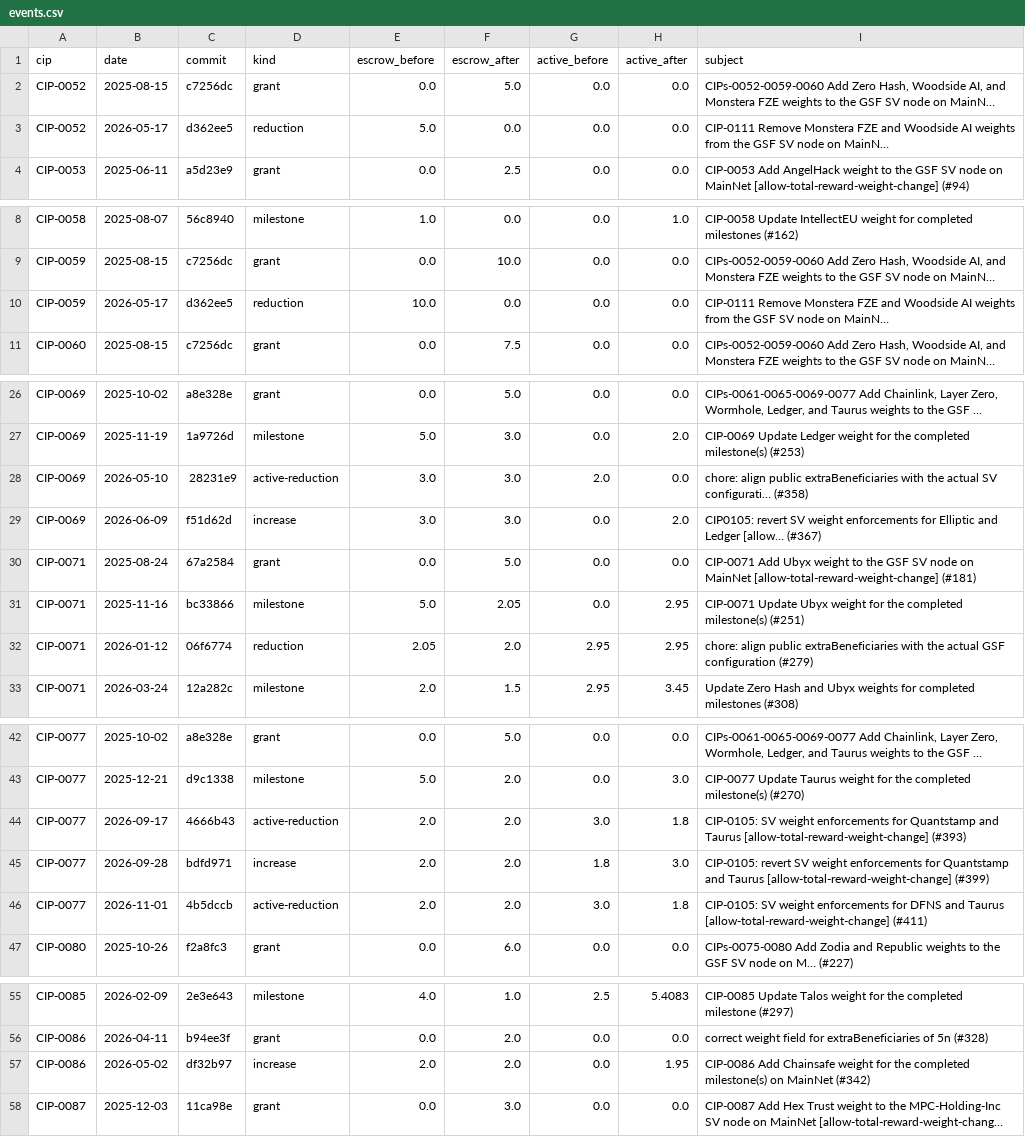
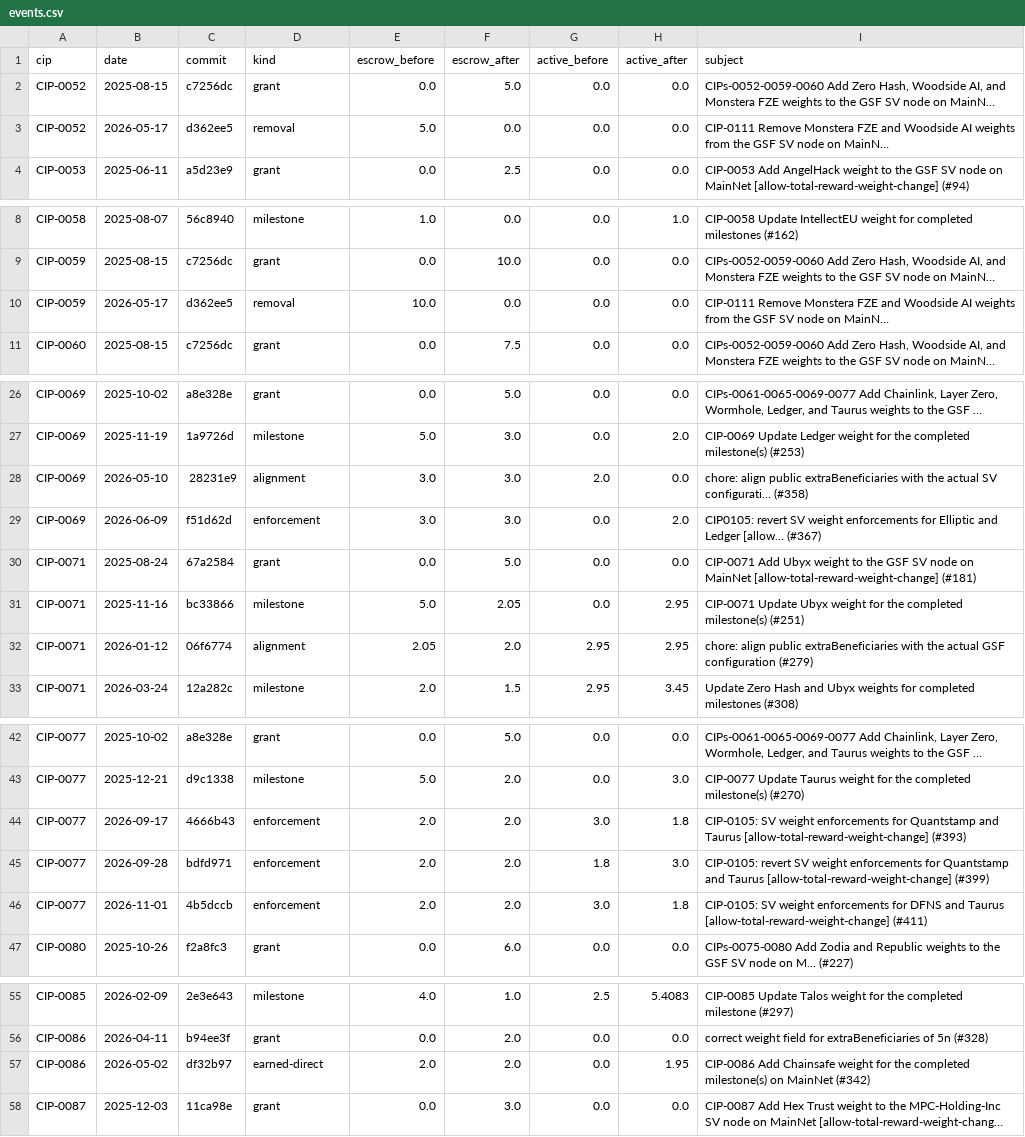
Before and after one commit to furkan3152/canton-sv-weights, a CSV file: data/events.csv, drawn as a sheet; only a part is shown, gaps mark what is left out; long unchanged cells end in …; the diff names each change by its address in the sheet, - before the commit and + after, or states it on an @@ line.

```diff
--- a/data/events.csv
+++ b/data/events.csv
-D3 (kind): reduction
+D3 (kind): removal
-D10 (kind): reduction
+D10 (kind): removal
-D28 (kind): active-reduction
+D28 (kind): alignment
-D29 (kind): increase
+D29 (kind): enforcement
-D32 (kind): reduction
+D32 (kind): alignment
-D44 (kind): active-reduction
+D44 (kind): enforcement
-D45 (kind): increase
+D45 (kind): enforcement
-D46 (kind): active-reduction
+D46 (kind): enforcement
-D57 (kind): increase
+D57 (kind): earned-direct
```
Also changed, not shown: data/grants.csv, 1 other file.
